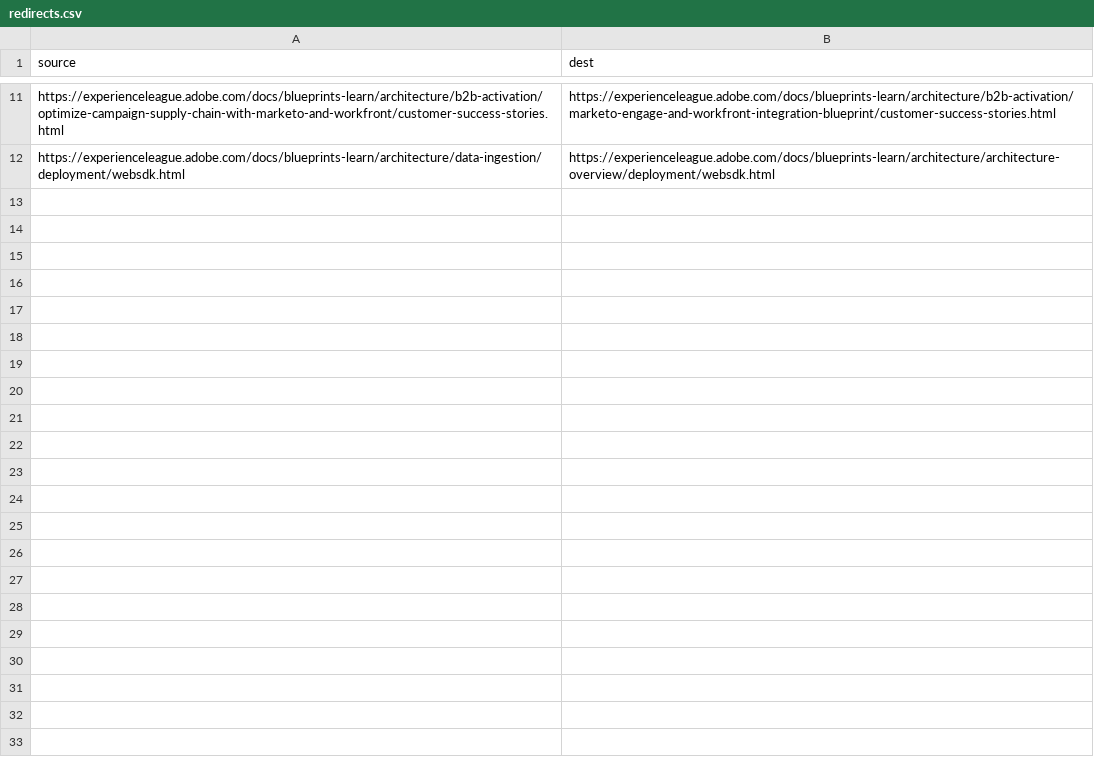
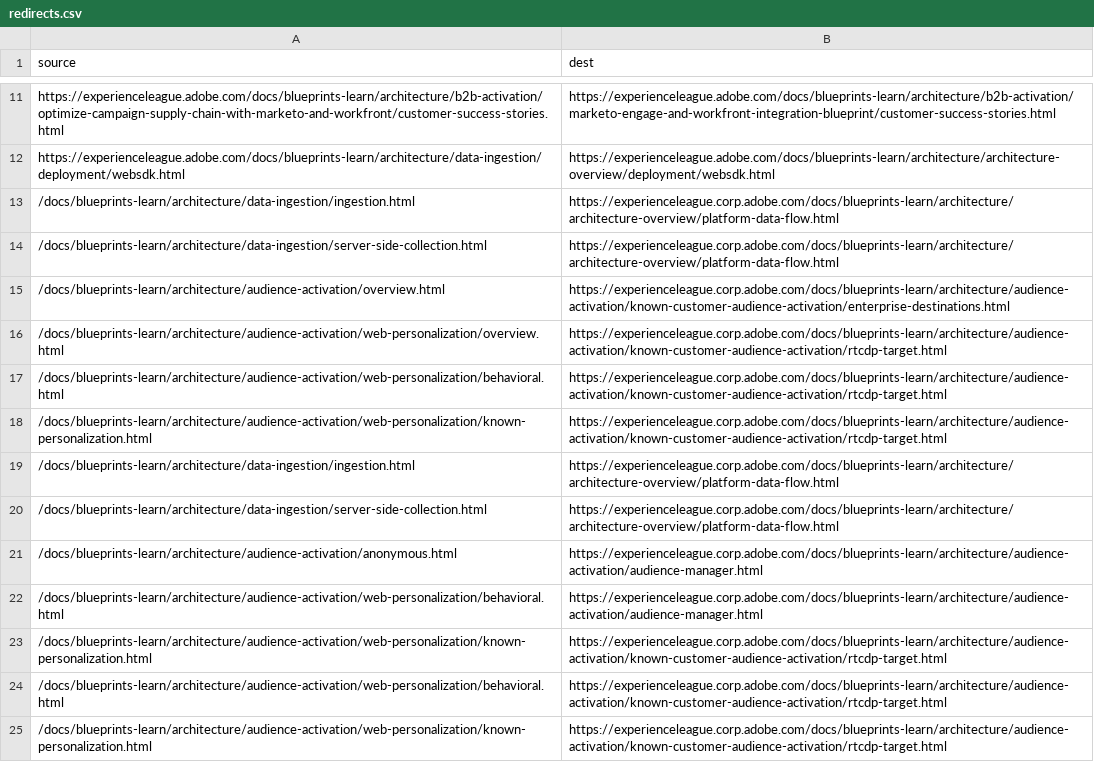
Before and after one commit to AdobeDocs/blueprints-learn.zh-Hant, a CSV file: redirects.csv, drawn as a sheet; only a part is shown, gaps mark what is left out.

Commit message:
Updating Old File for core commit b3ea5c88aa5bca526d53383c8127129609a6253d

```diff
--- a/redirects.csv
+++ b/redirects.csv
@@ -12 +12,14 @@ https://experienceleague.adobe.com/docs/blueprints-learn/architecture/b2b-activa
 https://experienceleague.adobe.com/docs/blueprints-learn/architecture/data-ingestion/deployment/websdk.html,https://experienceleague.adobe.com/docs/blueprints-learn/architecture/architecture-overview/deployment/websdk.html
+/docs/blueprints-learn/architecture/data-ingestion/ingestion.html,https://experienceleague.corp.adobe.com/docs/blueprints-learn/architecture/architecture-overview/platform-data-flow.html
+/docs/blueprints-learn/architecture/data-ingestion/server-side-collection.html,https://experienceleague.corp.adobe.com/docs/blueprints-learn/architecture/architecture-overview/platform-data-flow.html
+/docs/blueprints-learn/architecture/audience-activation/overview.html,https://experienceleague.corp.adobe.com/docs/blueprints-learn/architecture/audience-activation/known-customer-audience-activation/enterprise-destinations.html
+/docs/blueprints-learn/architecture/audience-activation/web-personalization/overview.html,https://experienceleague.corp.adobe.com/docs/blueprints-learn/architecture/audience-activation/known-customer-audience-activation/rtcdp-target.html
+/docs/blueprints-learn/architecture/audience-activation/web-personalization/behavioral.html,https://experienceleague.corp.adobe.com/docs/blueprints-learn/architecture/audience-activation/known-customer-audience-activation/rtcdp-target.html
+/docs/blueprints-learn/architecture/audience-activation/web-personalization/known-personalization.html,https://experienceleague.corp.adobe.com/docs/blueprints-learn/architecture/audience-activation/known-customer-audience-activation/rtcdp-target.html
+/docs/blueprints-learn/architecture/data-ingestion/ingestion.html,https://experienceleague.corp.adobe.com/docs/blueprints-learn/architecture/architecture-overview/platform-data-flow.html
+/docs/blueprints-learn/architecture/data-ingestion/server-side-collection.html,https://experienceleague.corp.adobe.com/docs/blueprints-learn/architecture/architecture-overview/platform-data-flow.html
+/docs/blueprints-learn/architecture/audience-activation/anonymous.html,https://experienceleague.corp.adobe.com/docs/blueprints-learn/architecture/audience-activation/audience-manager.html
+/docs/blueprints-learn/architecture/audience-activation/web-personalization/behavioral.html,https://experienceleague.corp.adobe.com/docs/blueprints-learn/architecture/audience-activation/audience-manager.html
+/docs/blueprints-learn/architecture/audience-activation/web-personalization/known-personalization.html,https://experienceleague.corp.adobe.com/docs/blueprints-learn/architecture/audience-activation/known-customer-audience-activation/rtcdp-target.html
+/docs/blueprints-learn/architecture/audience-activation/web-personalization/behavioral.html,https://experienceleague.corp.adobe.com/docs/blueprints-learn/architecture/audience-activation/known-customer-audience-activation/rtcdp-target.html
+/docs/blueprints-learn/architecture/audience-activation/web-personalization/known-personalization.html,https://experienceleague.corp.adobe.com/docs/blueprints-learn/architecture/audience-activation/known-customer-audience-activation/rtcdp-target.html
```
